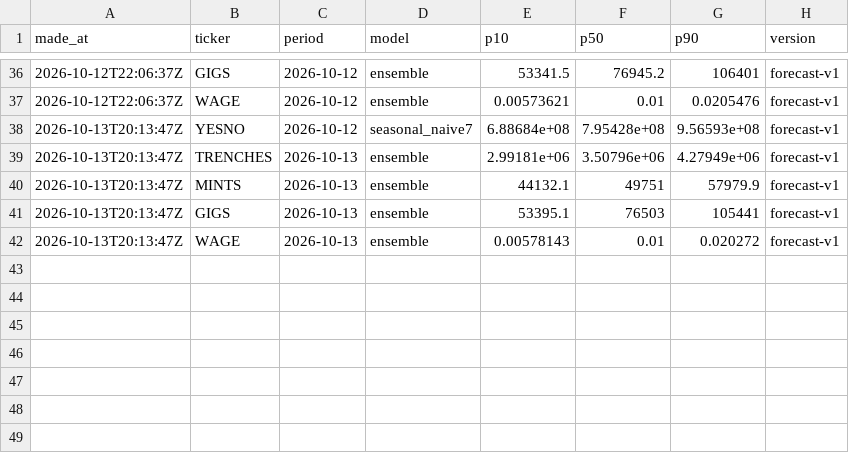
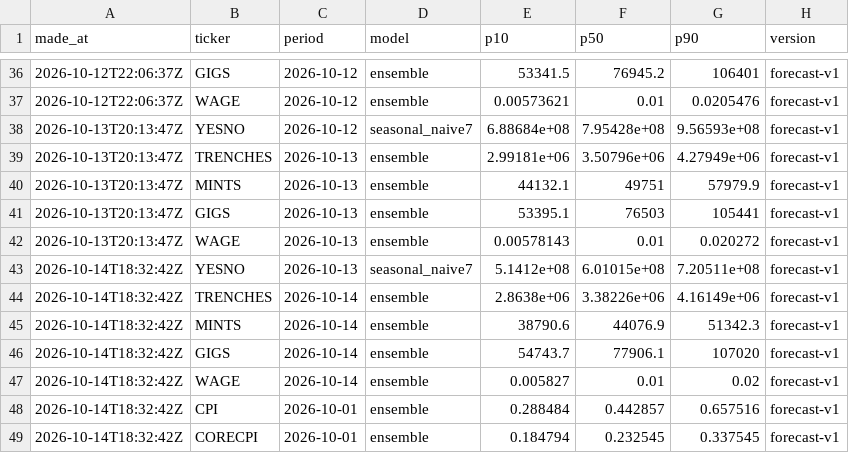
Before and after one commit to tickerzhq/tickerz-open, a CSV file: forecasts/log.csv, drawn as a sheet; only a part is shown, gaps mark what is left out; the diff names each change by its address in the sheet, - before the commit and + after, or states it on an @@ line.

Commit message:
Forecasts 2026-10-14

```diff
--- a/forecasts/log.csv
+++ b/forecasts/log.csv
+row 43: 2026-10-14T18:32:42Z | YESNO | 2026-10-13 | seasonal_naive7 | 5.1412e+08 | 6.01015e+08 | 7.20511e+08 | forecast-v1
+row 44: 2026-10-14T18:32:42Z | TRENCHES | 2026-10-14 | ensemble | 2.8638e+06 | 3.38226e+06 | 4.16149e+06 | forecast-v1
+row 45: 2026-10-14T18:32:42Z | MINTS | 2026-10-14 | ensemble | 38790.6 | 44076.9 | 51342.3 | forecast-v1
+row 46: 2026-10-14T18:32:42Z | GIGS | 2026-10-14 | ensemble | 54743.7 | 77906.1 | 107020 | forecast-v1
+row 47: 2026-10-14T18:32:42Z | WAGE | 2026-10-14 | ensemble | 0.005827 | 0.01 | 0.02 | forecast-v1
+row 48: 2026-10-14T18:32:42Z | CPI | 2026-10-01 | ensemble | 0.288484 | 0.442857 | 0.657516 | forecast-v1
+row 49: 2026-10-14T18:32:42Z | CORECPI | 2026-10-01 | ensemble | 0.184794 | 0.232545 | 0.337545 | forecast-v1
```
Also changed, not shown: forecasts/selection.csv, 1 other file.
